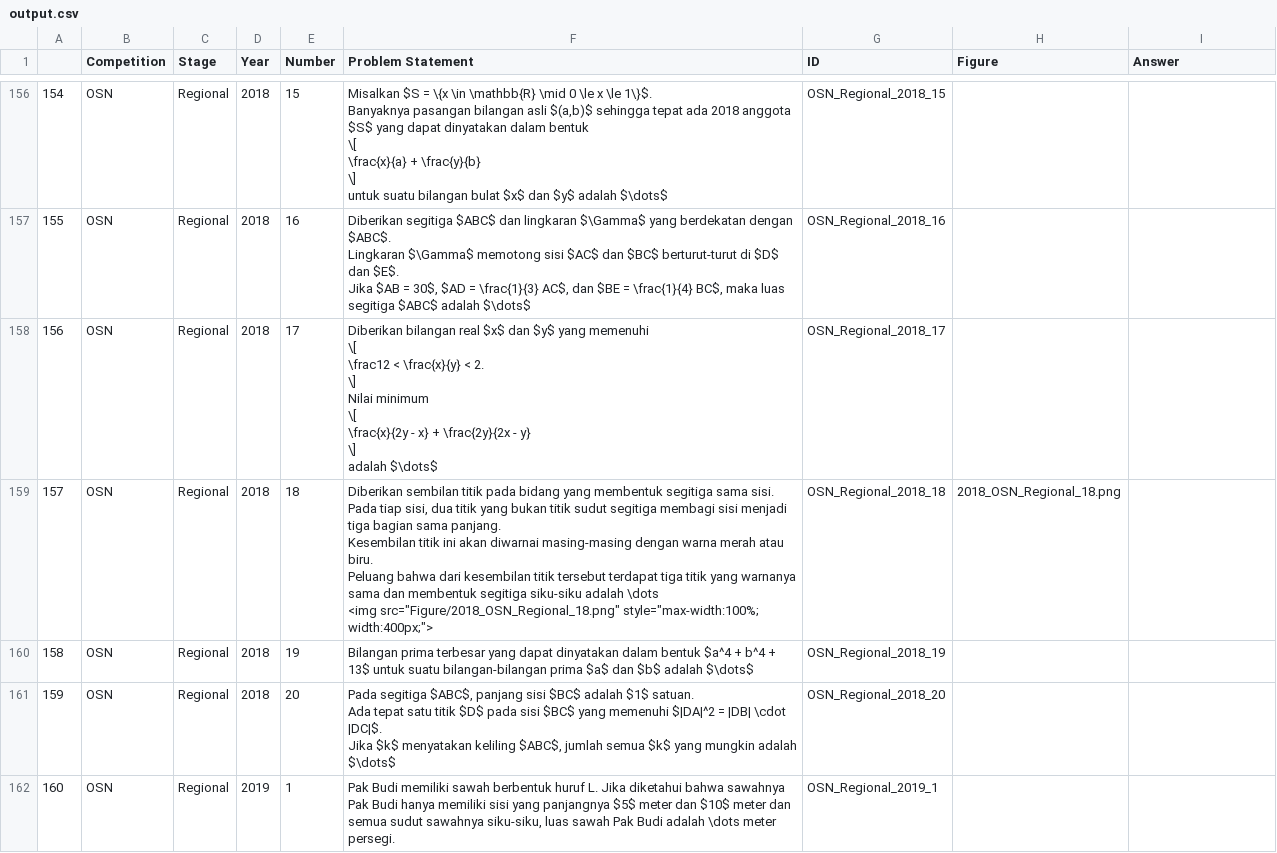
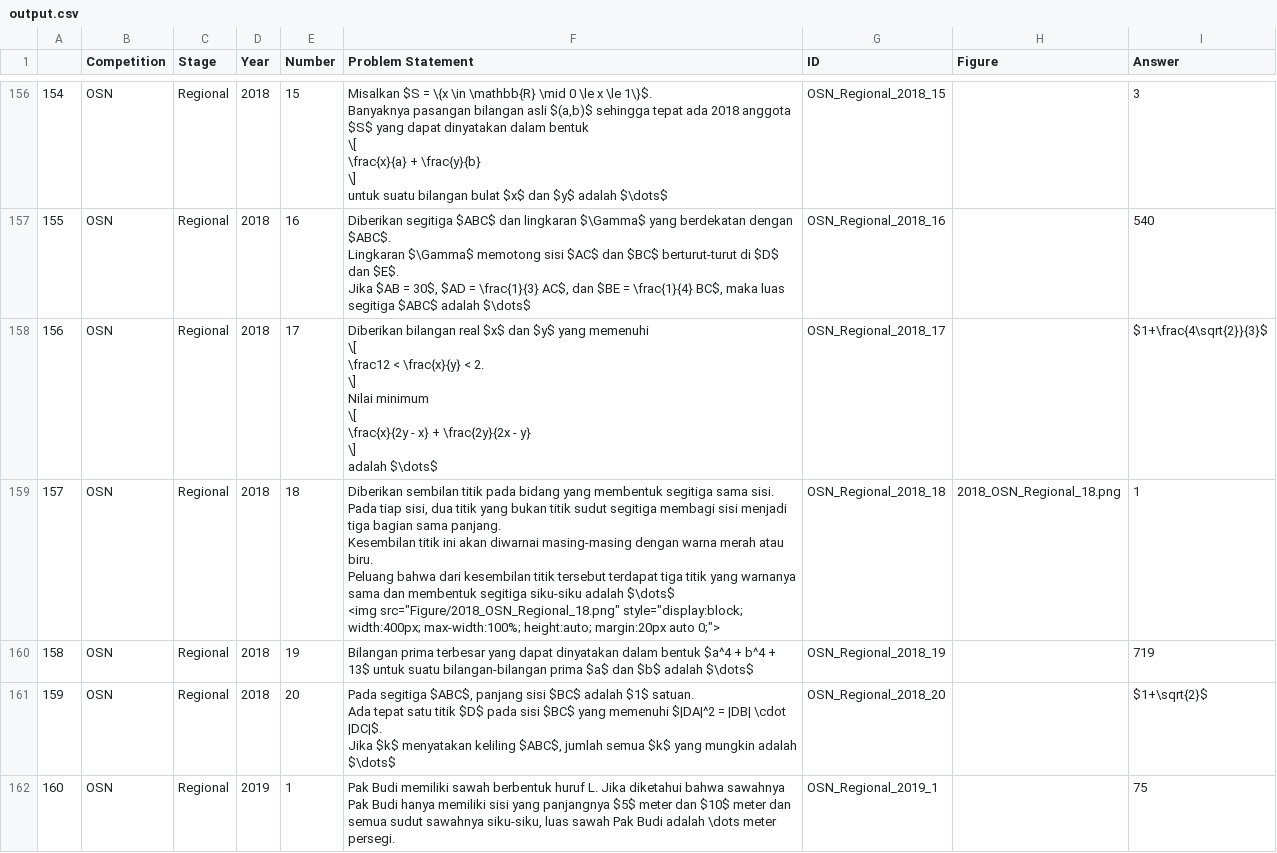
Before and after one commit to alzimna/Math-Gacha, a CSV file: app/output/output.csv, drawn as a sheet; only a part is shown, gaps mark what is left out; ↵ is a line break in a cell; the diff covers the shown part only; the diff names each change by its address in the sheet, - before the commit and + after, or states it on an @@ line.

```diff
--- a/app/output/output.csv
+++ b/app/output/output.csv
-I156 (Answer): (empty)
+I156 (Answer): 3
-I157 (Answer): (empty)
+I157 (Answer): 540
-I158 (Answer): (empty)
+I158 (Answer): $1+\frac{4\sqrt{2}}{3}$
-F159 (Problem Statement): …siku-siku adalah \dots ↵ <img src="Figure/2018_OSN_Regional_18.png" style="max-width:100%; width:400px;">
+F159 (Problem Statement): …siku-siku adalah $\dots$ ↵ <img src="Figure/2018_OSN_Regional_18.png" style="display:block; width:400px; max-width:100%; height:auto; margin:20px auto 0;">
-I159 (Answer): (empty)
+I159 (Answer): 1
-I160 (Answer): (empty)
+I160 (Answer): 719
-I161 (Answer): (empty)
+I161 (Answer): $1+\sqrt{2}$
-I162 (Answer): (empty)
+I162 (Answer): 75
```
Also changed, not shown: 111 edited cells elsewhere in this file, 7 other files.
